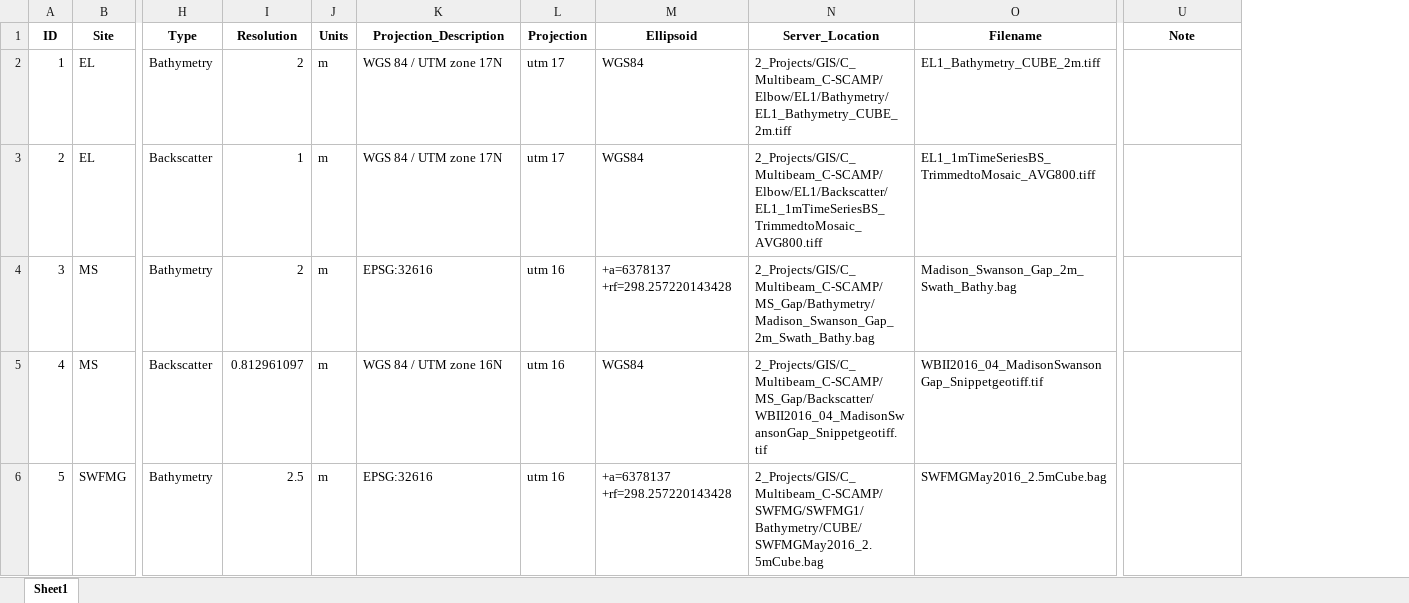
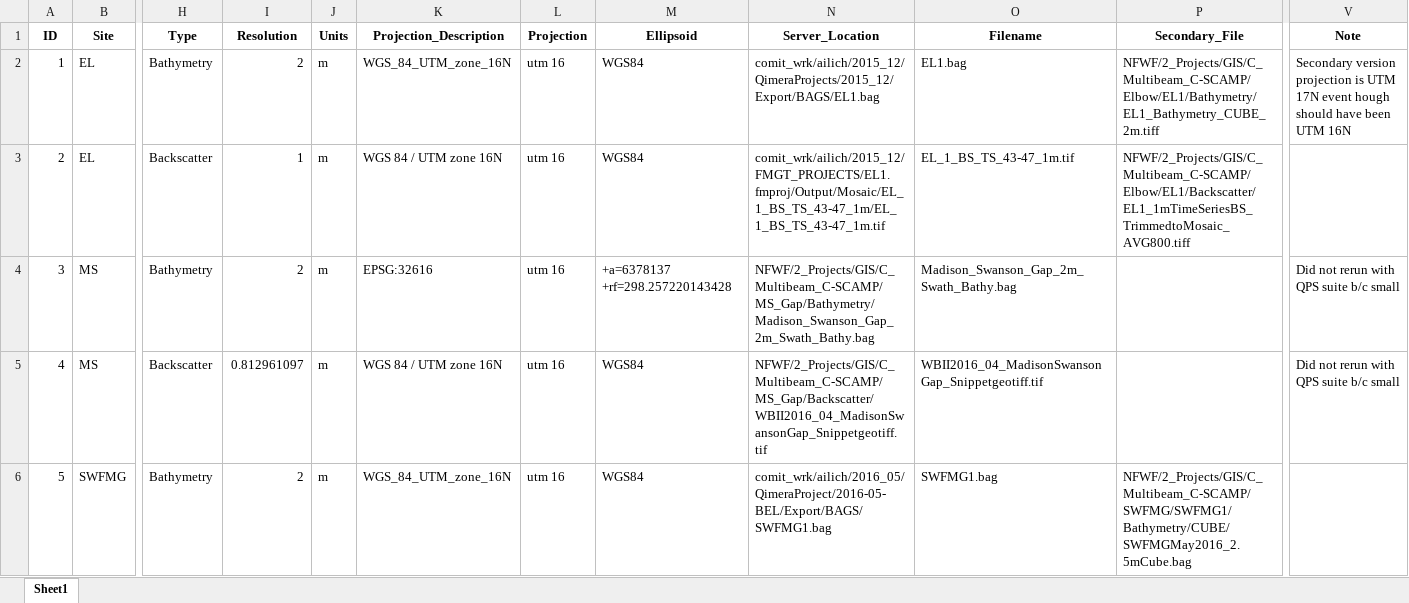
Before and after one commit to ailich/WFS_Multibeam_Metadata, an Excel workbook: Multibeam_metadata.xlsx, sheet Sheet1, drawn as a sheet; only a part is shown, gaps mark what is left out; values as stored, in another font and other column widths than the file's, no borders; addresses are those after the commit; the diff covers the shown part only; the diff names each change by its address in the sheet, - before the commit and + after, or states it on an @@ line.

Commit message:
Major Update - CSCAMP Backscatter Completed - Older CSCAMP Data Server_Location has bag files re-processed in Qimera by Alex Ilich - Added Secondary_File column for older versions (e.g. original CARIS processed versions of CSCAMP surfaces) - SPlit up SWFMG 7A and 7B - Added information about Pulley Ridge Extension and MGT22 surface (though the latter is not fully processed but its existence is noted).

```diff
--- a/Multibeam_metadata.xlsx (sheet Sheet1)
+++ b/Multibeam_metadata.xlsx (sheet Sheet1)
+column P (Secondary_File), rows 2-6: NFWF/2_Projects/GIS/C_Multibeam_C-SCAMP/Elbow/EL1/Bathymetry/EL1_Bathymetry_CUBE_2m.tiff | NFWF/2_Projects/GIS/C_Multibeam_C-SCAMP/Elbow/EL1/Backscatter/EL1_1mTimeSeriesBS_TrimmedtoMosaic_AVG800.tiff |  |  | NFWF/2_Projects/GIS/C_Multibeam_C-SCAMP/SWFMG/SWFMG1/Bathymetry/CUBE/SWFMGMay2016_2.5mCube.bag
-K2 (Projection_Description): WGS 84 / UTM zone 17N
+K2 (Projection_Description): WGS_84_UTM_zone_16N
-L2:L3 (Projection): utm 17
+L2:L3 (Projection): utm 16
-N2 (Server_Location): 2_Projects/GIS/C_Multibeam_C-SCAMP/Elbow/EL1/Bathymetry/EL1_Bathymetry_CUBE_2m.tiff
+N2 (Server_Location): comit_wrk/ailich/2015_12/QimeraProjects/2015_12/Export/BAGS/EL1.bag
-O2 (Filename): EL1_Bathymetry_CUBE_2m.tiff
+O2 (Filename): EL1.bag
-V2 (Note): (empty)
+V2 (Note): Secondary version projection is UTM 17N event hough should have been UTM 16N
-K3 (Projection_Description): WGS 84 / UTM zone 17N
+K3 (Projection_Description): WGS 84 / UTM zone 16N
-N3 (Server_Location): 2_Projects/GIS/C_Multibeam_C-SCAMP/Elbow/EL1/Backscatter/EL1_1mTimeSeriesBS_TrimmedtoMosaic_AVG800.tiff
+N3 (Server_Location): comit_wrk/ailich/2015_12/FMGT_PROJECTS/EL1.fmproj/Output/Mosaic/EL_1_BS_TS_43-47_1m/EL_1_BS_TS_43-47_1m.tif
-O3 (Filename): EL1_1mTimeSeriesBS_TrimmedtoMosaic_AVG800.tiff
+O3 (Filename): EL_1_BS_TS_43-47_1m.tif
-N4 (Server_Location): 2_Projects/GIS/C_Multibeam_C-SCAMP/MS_Gap/Bathymetry/Madison_Swanson_Gap_2m_Swath_Bathy.bag
+N4 (Server_Location): NFWF/2_Projects/GIS/C_Multibeam_C-SCAMP/MS_Gap/Bathymetry/Madison_Swanson_Gap_2m_Swath_Bathy.bag
-V4:V5 (Note): (empty)
+V4:V5 (Note): Did not rerun with QPS suite b/c small
-N5 (Server_Location): 2_Projects/GIS/C_Multibeam_C-SCAMP/MS_Gap/Backscatter/WBII2016_04_MadisonSwansonGap_Snippetgeotiff.tif
+N5 (Server_Location): NFWF/2_Projects/GIS/C_Multibeam_C-SCAMP/MS_Gap/Backscatter/WBII2016_04_MadisonSwansonGap_Snippetgeotiff.tif
-I6 (Resolution): 2.5
+I6 (Resolution): 2
-K6 (Projection_Description): EPSG:32616
+K6 (Projection_Description): WGS_84_UTM_zone_16N
-M6 (Ellipsoid): +a=6378137 +rf=298.257220143428
+M6 (Ellipsoid): WGS84
-N6 (Server_Location): 2_Projects/GIS/C_Multibeam_C-SCAMP/SWFMG/SWFMG1/Bathymetry/CUBE/SWFMGMay2016_2.5mCube.bag
+N6 (Server_Location): comit_wrk/ailich/2016_05/QimeraProject/2016-05-BEL/Export/BAGS/SWFMG1.bag
-O6 (Filename): SWFMGMay2016_2.5mCube.bag
+O6 (Filename): SWFMG1.bag
```
Also changed, not shown: 6 added rows and 209 edited cells elsewhere in this sheet, 9 other files.
